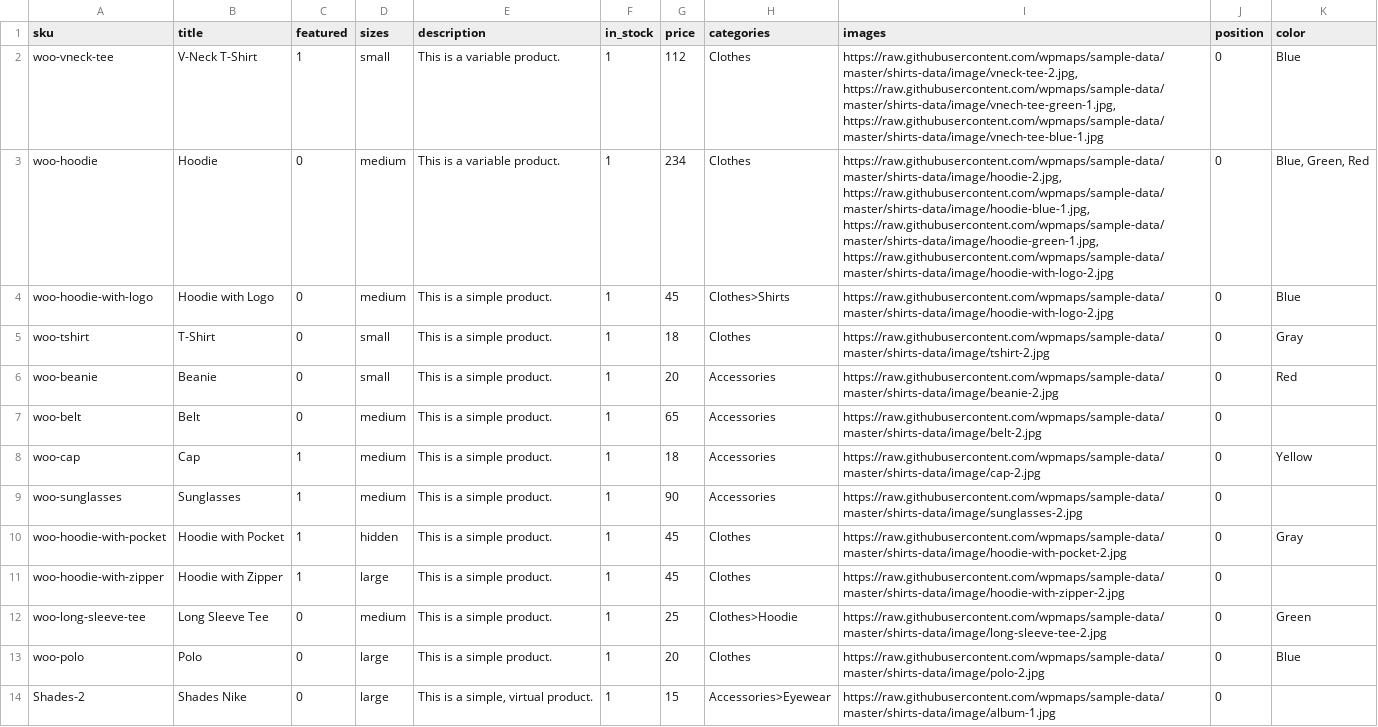
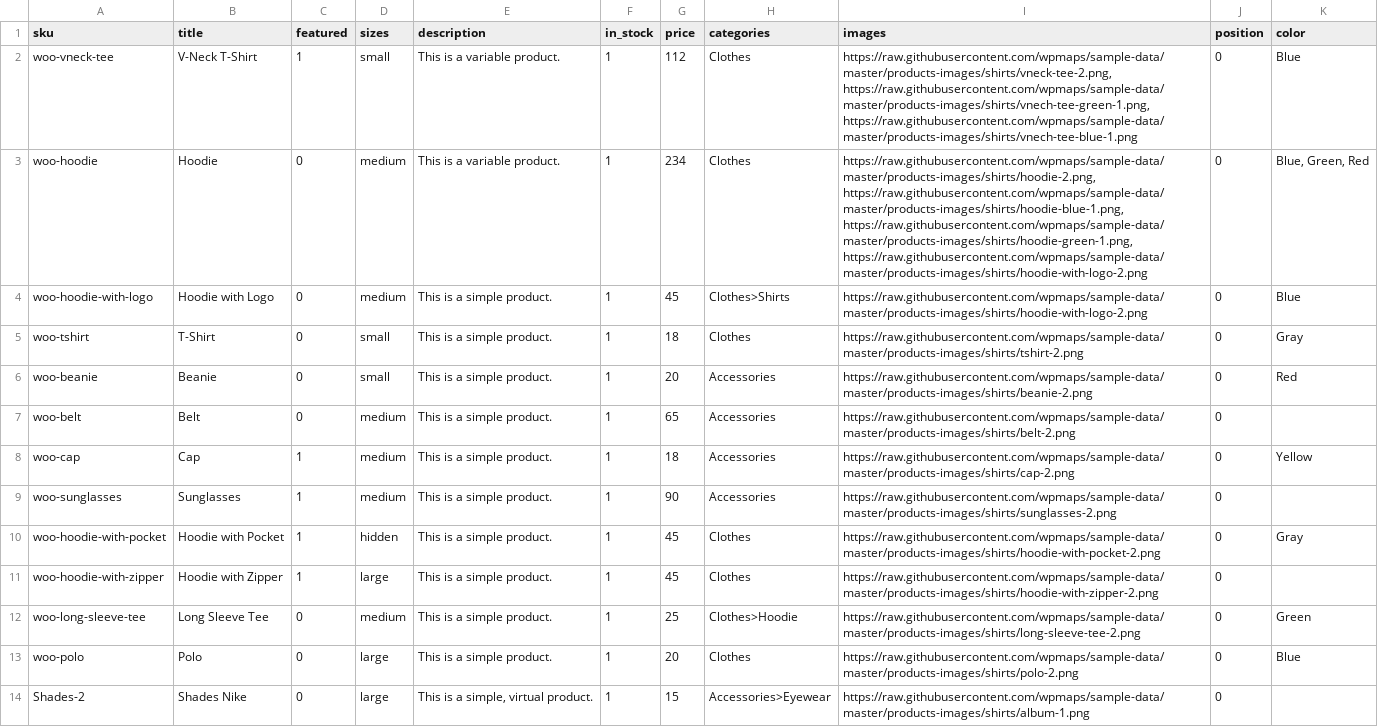
Before and after one commit to wpmaps/sample-data, a CSV file: product-csvs/shirts.csv, drawn as a sheet; only a part is shown; the diff covers the shown part only.

Commit message:
shirts

```diff
--- a/product-csvs/shirts.csv
+++ b/product-csvs/shirts.csv
@@ -1,14 +1,14 @@
 sku,title,featured,sizes,description,in_stock,price,categories,images,position,color
-woo-vneck-tee,V-Neck T-Shirt,1,small,This is a variable product.,1,112,Clothes,"https://raw.githubusercontent.com/wpmaps/sample-data/master/shirts-data/image/vneck-tee-2.jpg, https://raw.githubusercontent.com/wpmaps/sample-data/master/shirts-data/image/vnech-tee-green-1.jpg, https://raw.githubusercontent.com/wpmaps/sample-data/master/shirts-data/image/vnech-tee-blue-1.jpg",0,Blue
-woo-hoodie,Hoodie,0,medium,This is a variable product.,1,234,Clothes,"https://raw.githubusercontent.com/wpmaps/sample-data/master/shirts-data/image/hoodie-2.jpg, https://raw.githubusercontent.com/wpmaps/sample-data/master/shirts-data/image/hoodie-blue-1.jpg, https://raw.githubusercontent.com/wpmaps/sample-data/master/shirts-data/image/hoodie-green-1.jpg, https://raw.githubusercontent.com/wpmaps/sample-data/master/shirts-data/image/hoodie-with-logo-2.jpg",0,"Blue, Green, Red"
-woo-hoodie-with-logo,Hoodie with Logo,0,medium,This is a simple product.,1,45,Clothes>Shirts,https://raw.githubusercontent.com/wpmaps/sample-data/master/shirts-data/image/hoodie-with-logo-2.jpg,0,Blue
-woo-tshirt,T-Shirt,0,small,This is a simple product.,1,18,Clothes,https://raw.githubusercontent.com/wpmaps/sample-data/master/shirts-data/image/tshirt-2.jpg,0,Gray
-woo-beanie,Beanie,0,small,This is a simple product.,1,20,Accessories,https://raw.githubusercontent.com/wpmaps/sample-data/master/shirts-data/image/beanie-2.jpg,0,Red
-woo-belt,Belt,0,medium,This is a simple product.,1,65,Accessories,https://raw.githubusercontent.com/wpmaps/sample-data/master/shirts-data/image/belt-2.jpg,0,
-woo-cap,Cap,1,medium,This is a simple product.,1,18,Accessories,https://raw.githubusercontent.com/wpmaps/sample-data/master/shirts-data/image/cap-2.jpg,0,Yellow
-woo-sunglasses,Sunglasses,1,medium,This is a simple product.,1,90,Accessories,https://raw.githubusercontent.com/wpmaps/sample-data/master/shirts-data/image/sunglasses-2.jpg,0,
-woo-hoodie-with-pocket,Hoodie with Pocket,1,hidden,This is a simple product.,1,45,Clothes,https://raw.githubusercontent.com/wpmaps/sample-data/master/shirts-data/image/hoodie-with-pocket-2.jpg,0,Gray
-woo-hoodie-with-zipper,Hoodie with Zipper,1,large,This is a simple product.,1,45,Clothes,https://raw.githubusercontent.com/wpmaps/sample-data/master/shirts-data/image/hoodie-with-zipper-2.jpg,0,
-woo-long-sleeve-tee,Long Sleeve Tee,0,medium,This is a simple product.,1,25,Clothes>Hoodie,https://raw.githubusercontent.com/wpmaps/sample-data/master/shirts-data/image/long-sleeve-tee-2.jpg,0,Green
-woo-polo,Polo,0,large,This is a simple product.,1,20,Clothes,https://raw.githubusercontent.com/wpmaps/sample-data/master/shirts-data/image/polo-2.jpg,0,Blue
-Shades-2,Shades Nike,0,large,"This is a simple, virtual product.",1,15,Accessories>Eyewear,https://raw.githubusercontent.com/wpmaps/sample-data/master/shirts-data/image/album-1.jpg,0,
+woo-vneck-tee,V-Neck T-Shirt,1,small,This is a variable product.,1,112,Clothes,"https://raw.githubusercontent.com/wpmaps/sample-data/master/products-images/shirts/vneck-tee-2.png, https://raw.githubusercontent.com/wpmaps/sample-data/master/products-images/shirts/vnech-tee-green-1.png, https://raw.githubusercontent.com/wpmaps/sample-data/master/products-images/shirts/vnech-tee-blue-1.png",0,Blue
+woo-hoodie,Hoodie,0,medium,This is a variable product.,1,234,Clothes,"https://raw.githubusercontent.com/wpmaps/sample-data/master/products-images/shirts/hoodie-2.png, https://raw.githubusercontent.com/wpmaps/sample-data/master/products-images/shirts/hoodie-blue-1.png, https://raw.githubusercontent.com/wpmaps/sample-data/master/products-images/shirts/hoodie-green-1.png, https://raw.githubusercontent.com/wpmaps/sample-data/master/products-images/shirts/hoodie-with-logo-2.png",0,"Blue, Green, Red"
+woo-hoodie-with-logo,Hoodie with Logo,0,medium,This is a simple product.,1,45,Clothes>Shirts,https://raw.githubusercontent.com/wpmaps/sample-data/master/products-images/shirts/hoodie-with-logo-2.png,0,Blue
+woo-tshirt,T-Shirt,0,small,This is a simple product.,1,18,Clothes,https://raw.githubusercontent.com/wpmaps/sample-data/master/products-images/shirts/tshirt-2.png,0,Gray
+woo-beanie,Beanie,0,small,This is a simple product.,1,20,Accessories,https://raw.githubusercontent.com/wpmaps/sample-data/master/products-images/shirts/beanie-2.png,0,Red
+woo-belt,Belt,0,medium,This is a simple product.,1,65,Accessories,https://raw.githubusercontent.com/wpmaps/sample-data/master/products-images/shirts/belt-2.png,0,
+woo-cap,Cap,1,medium,This is a simple product.,1,18,Accessories,https://raw.githubusercontent.com/wpmaps/sample-data/master/products-images/shirts/cap-2.png,0,Yellow
+woo-sunglasses,Sunglasses,1,medium,This is a simple product.,1,90,Accessories,https://raw.githubusercontent.com/wpmaps/sample-data/master/products-images/shirts/sunglasses-2.png,0,
+woo-hoodie-with-pocket,Hoodie with Pocket,1,hidden,This is a simple product.,1,45,Clothes,https://raw.githubusercontent.com/wpmaps/sample-data/master/products-images/shirts/hoodie-with-pocket-2.png,0,Gray
+woo-hoodie-with-zipper,Hoodie with Zipper,1,large,This is a simple product.,1,45,Clothes,https://raw.githubusercontent.com/wpmaps/sample-data/master/products-images/shirts/hoodie-with-zipper-2.png,0,
+woo-long-sleeve-tee,Long Sleeve Tee,0,medium,This is a simple product.,1,25,Clothes>Hoodie,https://raw.githubusercontent.com/wpmaps/sample-data/master/products-images/shirts/long-sleeve-tee-2.png,0,Green
+woo-polo,Polo,0,large,This is a simple product.,1,20,Clothes,https://raw.githubusercontent.com/wpmaps/sample-data/master/products-images/shirts/polo-2.png,0,Blue
+Shades-2,Shades Nike,0,large,"This is a simple, virtual product.",1,15,Accessories>Eyewear,https://raw.githubusercontent.com/wpmaps/sample-data/master/products-images/shirts/album-1.png,0,
```
Also changed, not shown: 12 edited cells elsewhere in this file, 2 other files.
